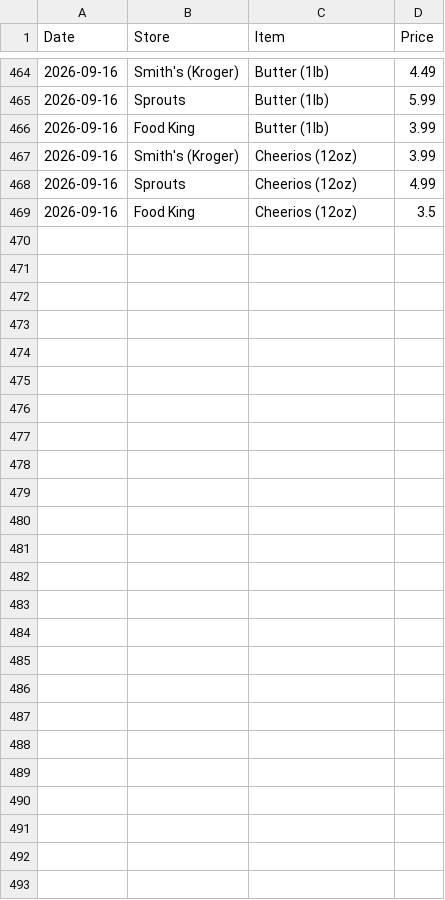
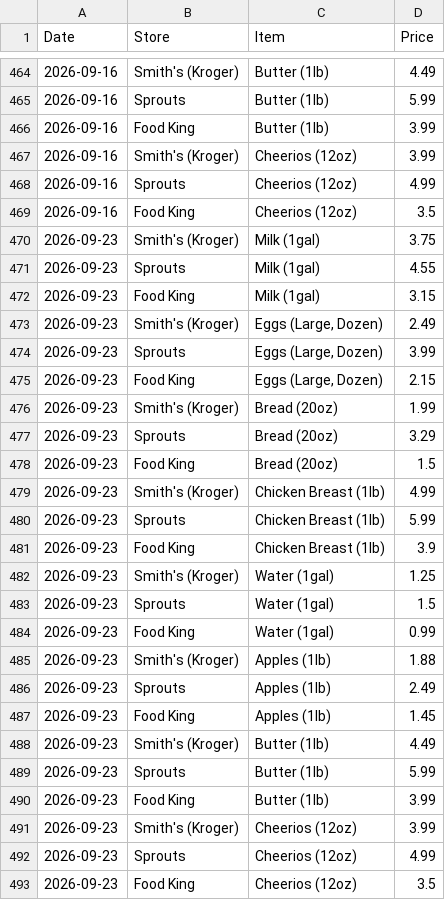
Before and after one commit to hoffmanap/epgroceries, a CSV file: el_paso_grocery_comparison_sample.csv, drawn as a sheet; only a part is shown, gaps mark what is left out; the diff names each change by its address in the sheet, - before the commit and + after, or states it on an @@ line.

```diff
--- a/el_paso_grocery_comparison_sample.csv
+++ b/el_paso_grocery_comparison_sample.csv
+row 470: 2026-09-23 | Smith's (Kroger) | Milk (1gal) | 3.75
+row 471: 2026-09-23 | Sprouts | Milk (1gal) | 4.55
+row 472: 2026-09-23 | Food King | Milk (1gal) | 3.15
+row 473: 2026-09-23 | Smith's (Kroger) | Eggs (Large, Dozen) | 2.49
+row 474: 2026-09-23 | Sprouts | Eggs (Large, Dozen) | 3.99
+row 475: 2026-09-23 | Food King | Eggs (Large, Dozen) | 2.15
+row 476: 2026-09-23 | Smith's (Kroger) | Bread (20oz) | 1.99
+row 477: 2026-09-23 | Sprouts | Bread (20oz) | 3.29
+row 478: 2026-09-23 | Food King | Bread (20oz) | 1.5
+row 479: 2026-09-23 | Smith's (Kroger) | Chicken Breast (1lb) | 4.99
+row 480: 2026-09-23 | Sprouts | Chicken Breast (1lb) | 5.99
+row 481: 2026-09-23 | Food King | Chicken Breast (1lb) | 3.9
+row 482: 2026-09-23 | Smith's (Kroger) | Water (1gal) | 1.25
+row 483: 2026-09-23 | Sprouts | Water (1gal) | 1.5
+row 484: 2026-09-23 | Food King | Water (1gal) | 0.99
+row 485: 2026-09-23 | Smith's (Kroger) | Apples (1lb) | 1.88
+row 486: 2026-09-23 | Sprouts | Apples (1lb) | 2.49
+row 487: 2026-09-23 | Food King | Apples (1lb) | 1.45
+row 488: 2026-09-23 | Smith's (Kroger) | Butter (1lb) | 4.49
+row 489: 2026-09-23 | Sprouts | Butter (1lb) | 5.99
+row 490: 2026-09-23 | Food King | Butter (1lb) | 3.99
+row 491: 2026-09-23 | Smith's (Kroger) | Cheerios (12oz) | 3.99
+row 492: 2026-09-23 | Sprouts | Cheerios (12oz) | 4.99
+row 493: 2026-09-23 | Food King | Cheerios (12oz) | 3.5
```
